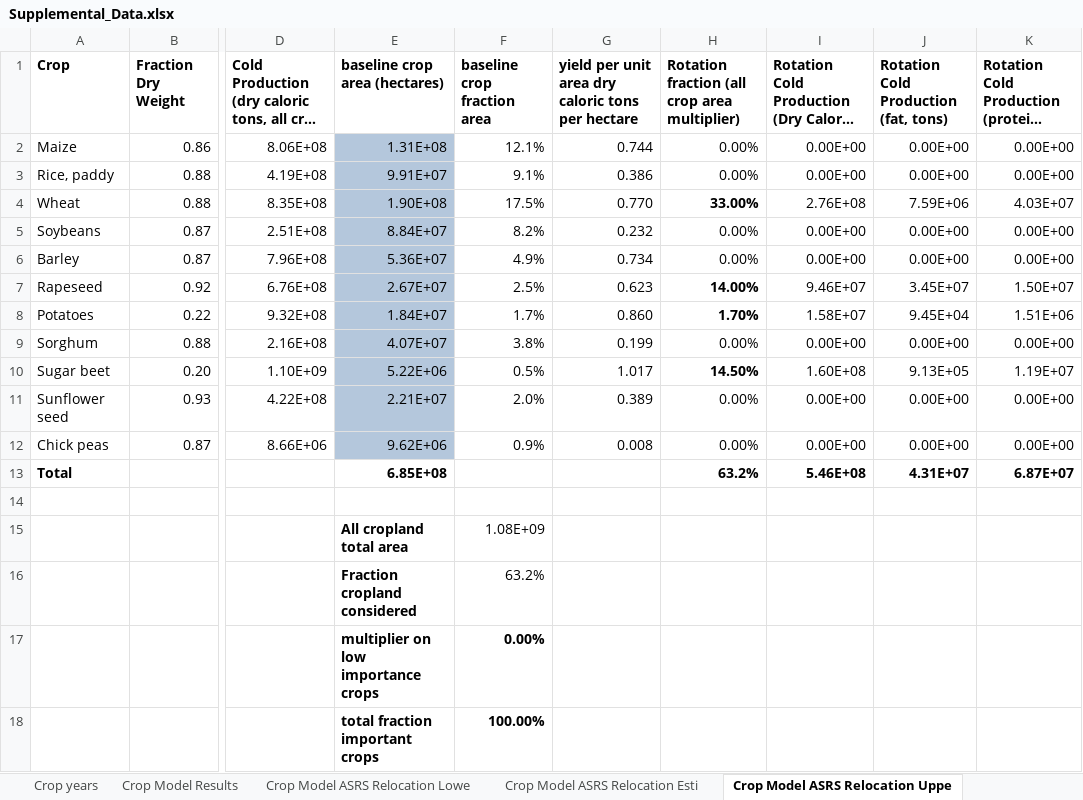
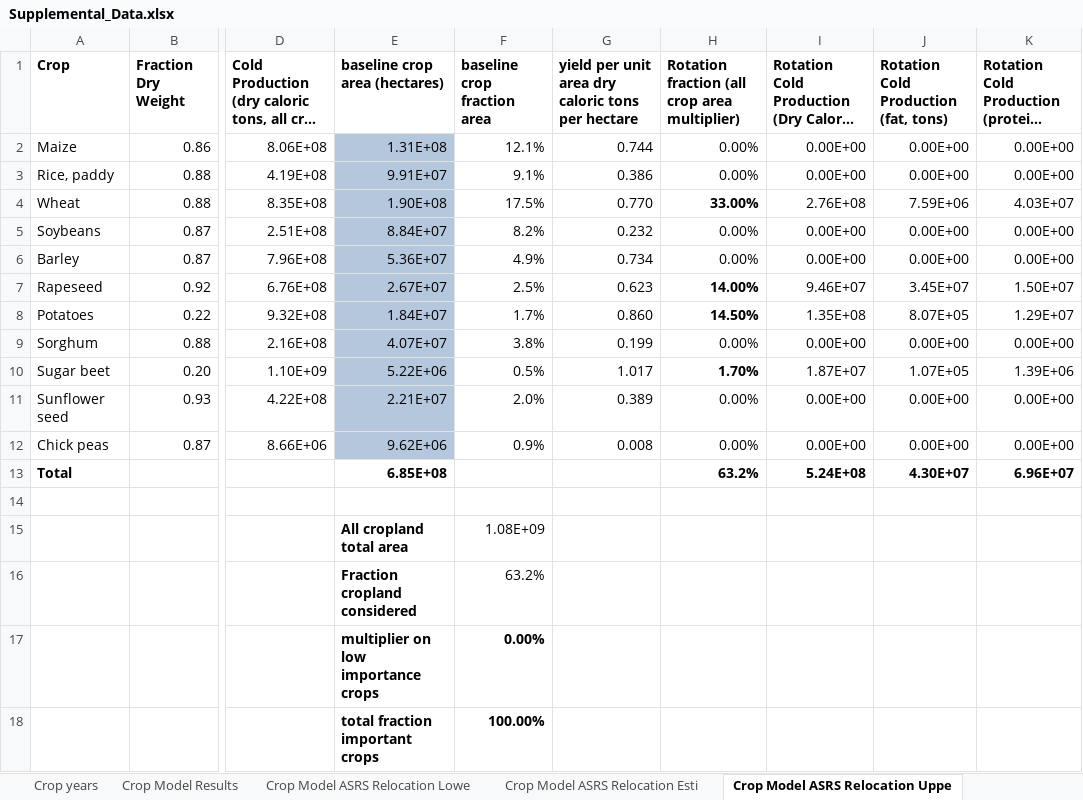
Before and after one commit to allfed/allfed-integrated-model, an Excel workbook: Supplemental_Data.xlsx, sheet Crop Model ASRS Relocation Uppe, drawn as a sheet; only a part is shown, gaps mark what is left out; long unchanged cells end in …; values as stored, in another font and other column widths than the file's, no borders; the diff names each change by its address in the sheet, - before the commit and + after, or states it on an @@ line.

```diff
--- a/Supplemental_Data.xlsx (sheet Crop Model ASRS Relocation Uppe)
+++ b/Supplemental_Data.xlsx (sheet Crop Model ASRS Relocation Uppe)
-H8: 1.70%
+H8: 14.50%
-I8: 1.58E+07
+I8: 1.35E+08
-J8: 9.45E+04
+J8: 8.07E+05
-K8: 1.51E+06
+K8: 1.29E+07
-H10: 14.50%
+H10: 1.70%
-I10: 1.60E+08
+I10: 1.87E+07
-J10: 9.13E+05
+J10: 1.07E+05
-K10: 1.19E+07
+K10: 1.39E+06
-I13: 5.46E+08
+I13: 5.24E+08
-J13: 4.31E+07
+J13: 4.30E+07
-K13: 6.87E+07
+K13: 6.96E+07
```
Also changed, not shown: sheet Crop Model Results, sheet Crop Model ASRS Relocation Esti, sheet Crop Model ASRS Relocation Lowe, 9 other files.
